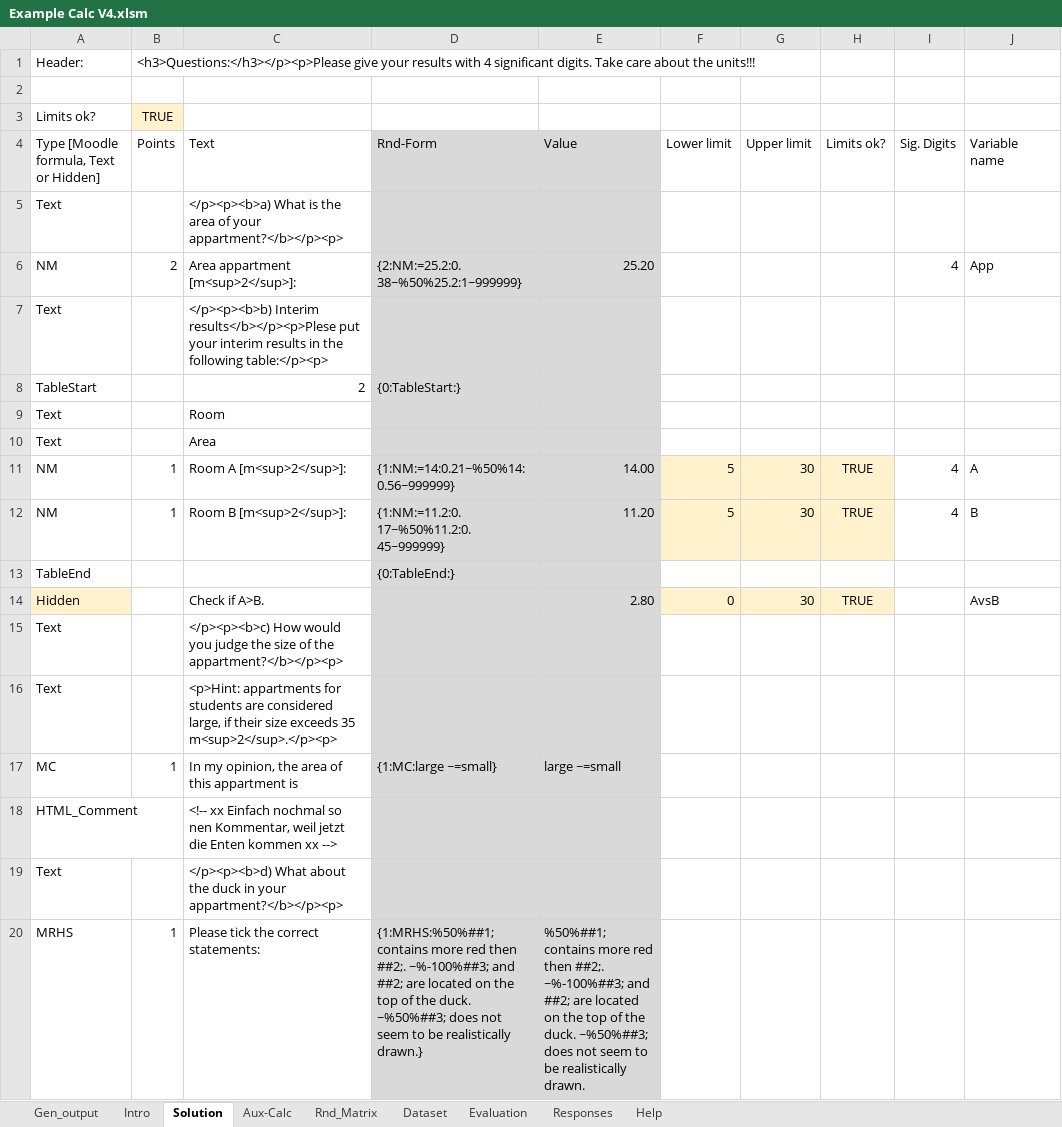
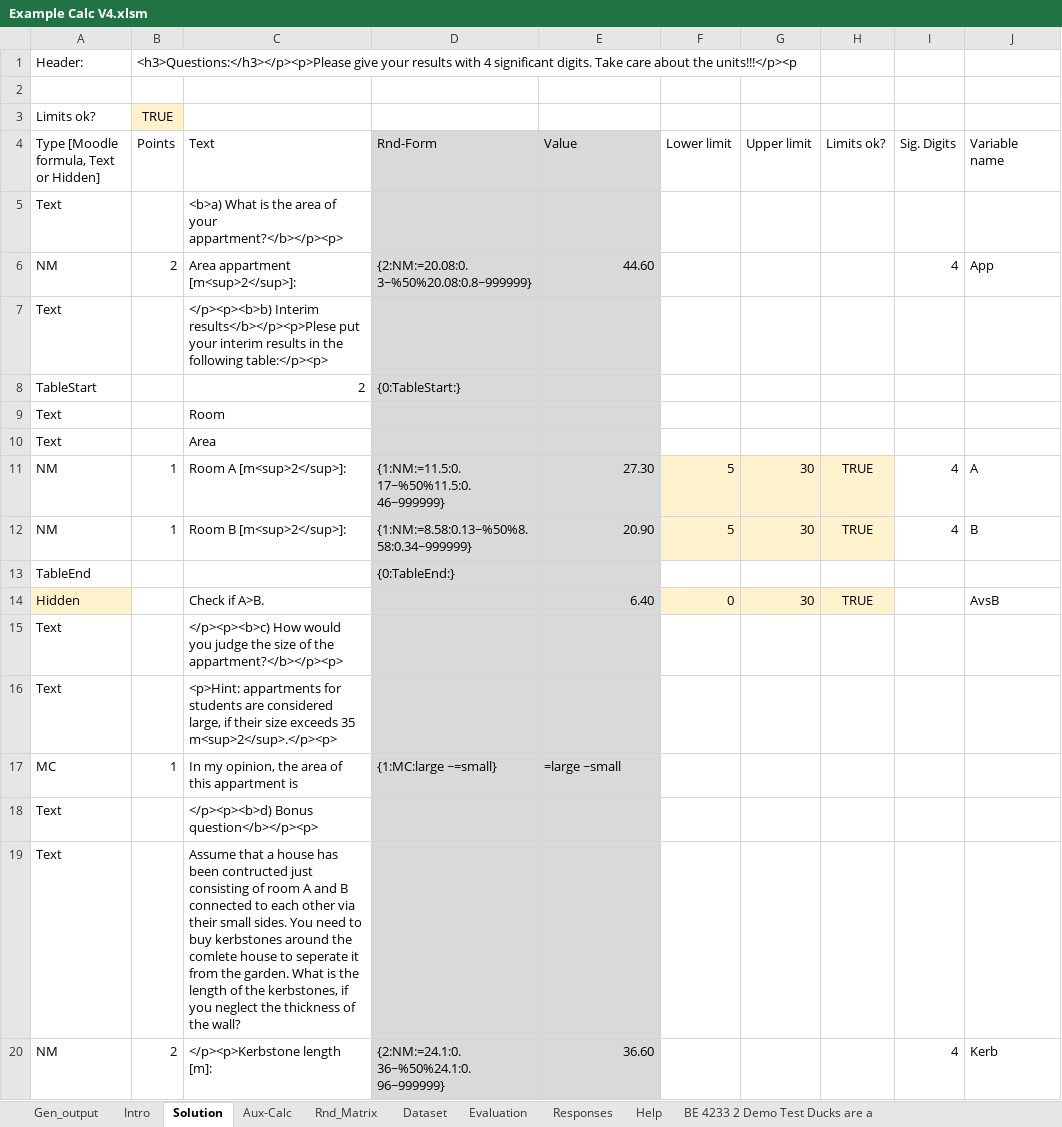
Before and after one commit to Joe-Bio/Moodle-Excel, an Excel workbook: Example Calc V4.xlsm, sheet Solution, drawn as a sheet; values as stored, in another font and other column widths than the file's, no borders; removed rows and columns are numbered as before the commit, all else as after; the diff names each change by its address in the sheet, - before the commit and + after, or states it on an @@ line.

```diff
--- a/Example Calc V4.xlsm (sheet Solution)
+++ b/Example Calc V4.xlsm (sheet Solution)
+sheet tab: BE 4233 2 Demo Test Ducks are a
-B1 (Points): …about the units!!!
+B1 (Points): …about the units!!!</p><p
-C5 (Text): </p><p><b>a) What is…
+C5 (Text): <b>a) What is…
-D6 (Rnd-Form): {2:NM:=25.2:0.38~%50%25.2:1~999999}
+D6 (Rnd-Form): {2:NM:=20.08:0.3~%50%20.08:0.8~999999}
-E6 (Value): 25.20
+E6 (Value): 44.60
-D11 (Rnd-Form): {1:NM:=14:0.21~%50%14:0.56~999999}
+D11 (Rnd-Form): {1:NM:=11.5:0.17~%50%11.5:0.46~999999}
-E11 (Value): 14.00
+E11 (Value): 27.30
-D12 (Rnd-Form): {1:NM:=11.2:0.17~%50%11.2:0.45~999999}
+D12 (Rnd-Form): {1:NM:=8.58:0.13~%50%8.58:0.34~999999}
-E12 (Value): 11.20
+E12 (Value): 20.90
-E14 (Value): 2.80
+E14 (Value): 6.40
-E17 (Value): large ~=small
+E17 (Value): =large ~small
-row 18: HTML_Comment |  | <!-- xx Einfach nochmal so nen Kommentar, weil jetzt die Enten kommen xx -->
-C18 (Text): </p><p><b>d) What about the duck in your appartment?</b></p><p>
+C18 (Text): </p><p><b>d) Bonus question</b></p><p>
-row 20: MRHS | 1 | Please tick the correct statements: | {1:MRHS:%50%##1; contains more red then ##2;. ~%-100%##3; and ##2; are located on the top of the duck. ~%50%##3; does not seem to be realistically drawn.} | %50%##1; contains more red then ##2;. ~%-100%##3; and ##2; are located on the top of the duck. ~%50%##3; does not seem to be realistically drawn.
+row 19: Text |  | Assume that a house has been contructed just consisting of room A and B connected to each other via their small sides. You need to buy kerbstones around the comlete house to seperate it from the garden. What is the length of the kerbstones, if you neglect the thickness of the wall?
+row 20: NM | 2 | </p><p>Kerbstone length [m]: | {2:NM:=24.1:0.36~%50%24.1:0.96~999999} | 36.60 |  |  |  | 4 | Kerb
```
Also changed, not shown: sheet Responses, sheet Evaluation, sheet Aux-Calc, sheet Intro, sheet Help, charts or pictures, 1 other file.
